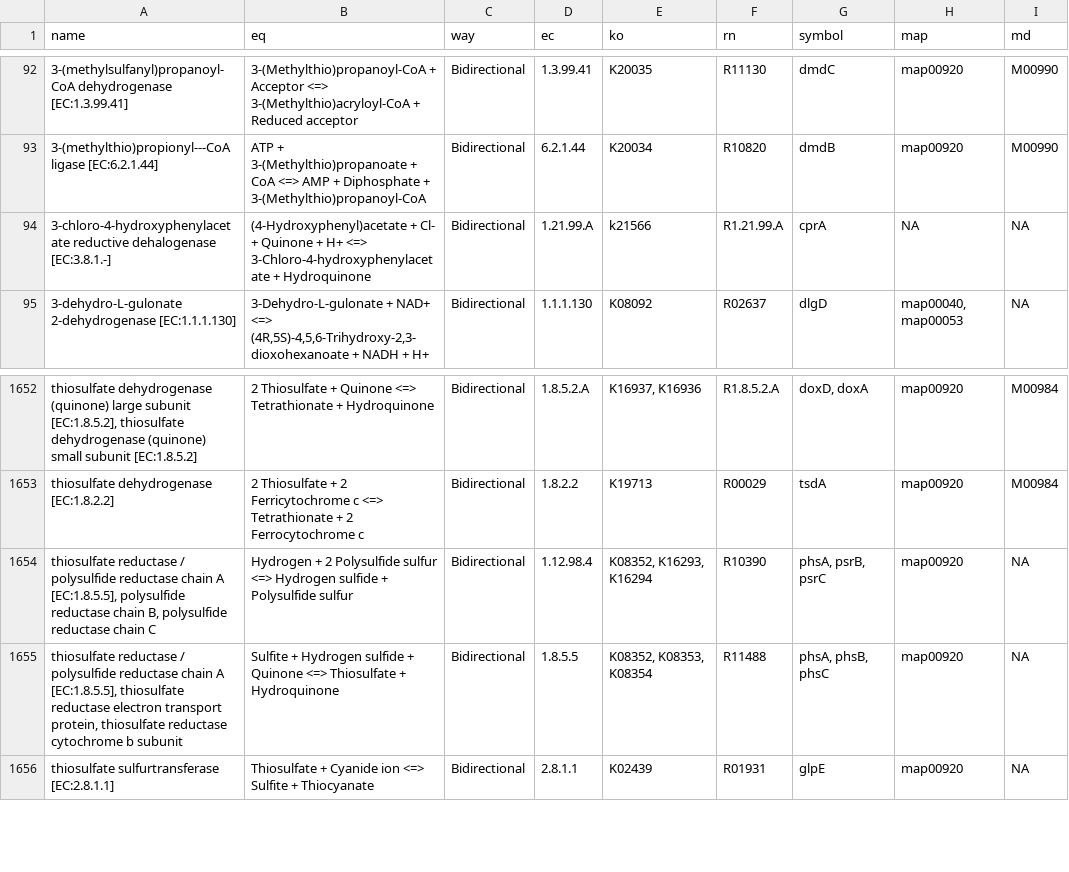
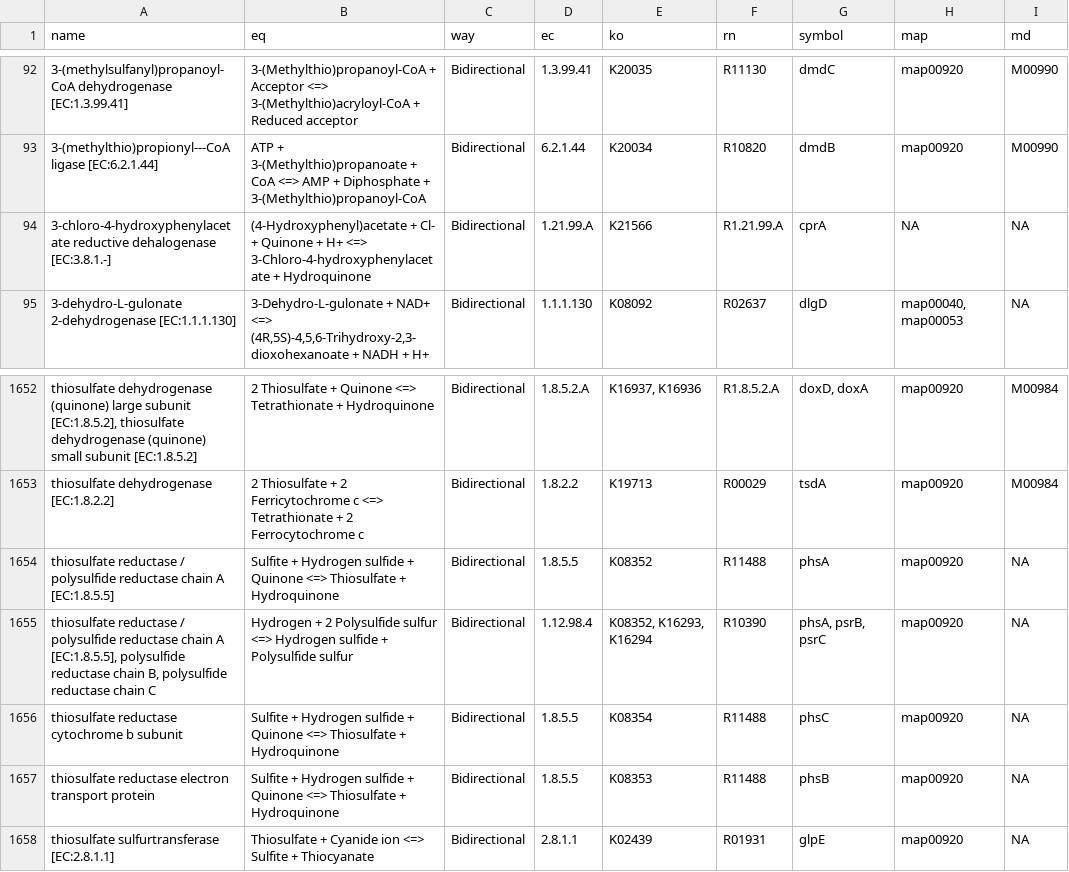
Before and after one commit to thackmann/MicrobeDecoder, a CSV file: Networks/data/mergedNetwork/merged_network.csv, drawn as a sheet; only a part is shown, gaps mark what is left out.

```diff
--- a/Networks/data/mergedNetwork/merged_network.csv
+++ b/Networks/data/mergedNetwork/merged_network.csv
@@ -93,3 +93,3 @@
 "3-(methylthio)propionyl---CoA ligase [EC:6.2.1.44]","ATP + 3-(Methylthio)propanoate + CoA <=> AMP + Diphosphate + 3-(Methylthio)propanoyl-CoA","Bidirectional","6.2.1.44","K20034","R10820","dmdB","map00920","M00990"
-"3-chloro-4-hydroxyphenylacetate reductive dehalogenase [EC:3.8.1.-]","(4-Hydroxyphenyl)acetate + Cl- + Quinone + H+ <=> 3-Chloro-4-hydroxyphenylacetate + Hydroquinone","Bidirectional","1.21.99.A","k21566","R1.21.99.A","cprA","NA","NA"
+"3-chloro-4-hydroxyphenylacetate reductive dehalogenase [EC:3.8.1.-]","(4-Hydroxyphenyl)acetate + Cl- + Quinone + H+ <=> 3-Chloro-4-hydroxyphenylacetate + Hydroquinone","Bidirectional","1.21.99.A","K21566","R1.21.99.A","cprA","NA","NA"
 "3-dehydro-L-gulonate 2-dehydrogenase [EC:1.1.1.130]","3-Dehydro-L-gulonate + NAD+ <=> (4R,5S)-4,5,6-Trihydroxy-2,3-dioxohexanoate + NADH + H+","Bidirectional","1.1.1.130","K08092","R02637","dlgD","map00040, map00053","NA"
@@ -1653,4 +1653,6 @@
 "thiosulfate dehydrogenase [EC:1.8.2.2]","2 Thiosulfate + 2 Ferricytochrome c <=> Tetrathionate + 2 Ferrocytochrome c","Bidirectional","1.8.2.2","K19713","R00029","tsdA","map00920","M00984"
+"thiosulfate reductase / polysulfide reductase chain A [EC:1.8.5.5]","Sulfite + Hydrogen sulfide + Quinone <=> Thiosulfate + Hydroquinone","Bidirectional","1.8.5.5","K08352","R11488","phsA","map00920","NA"
 "thiosulfate reductase / polysulfide reductase chain A [EC:1.8.5.5], polysulfide reductase chain B, polysulfide reductase chain C","Hydrogen + 2 Polysulfide sulfur <=> Hydrogen sulfide + Polysulfide sulfur","Bidirectional","1.12.98.4","K08352, K16293, K16294","R10390","phsA, psrB, psrC","map00920","NA"
-"thiosulfate reductase / polysulfide reductase chain A [EC:1.8.5.5], thiosulfate reductase electron transport protein, thiosulfate reductase cytochrome b subunit","Sulfite + Hydrogen sulfide + Quinone <=> Thiosulfate + Hydroquinone","Bidirectional","1.8.5.5","K08352, K08353, K08354","R11488","phsA, phsB, phsC","map00920","NA"
+"thiosulfate reductase cytochrome b subunit","Sulfite + Hydrogen sulfide + Quinone <=> Thiosulfate + Hydroquinone","Bidirectional","1.8.5.5","K08354","R11488","phsC","map00920","NA"
+"thiosulfate reductase electron transport protein","Sulfite + Hydrogen sulfide + Quinone <=> Thiosulfate + Hydroquinone","Bidirectional","1.8.5.5","K08353","R11488","phsB","map00920","NA"
 "thiosulfate sulfurtransferase [EC:2.8.1.1]","Thiosulfate + Cyanide ion <=> Sulfite + Thiocyanate","Bidirectional","2.8.1.1","K02439","R01931","glpE","map00920","NA"
```
Also changed, not shown: Networks/data/keggNetworks/other_reactions.csv, Shiny/MicrobeDecoder/data/config/reference_networks.csv, 21 other files.
